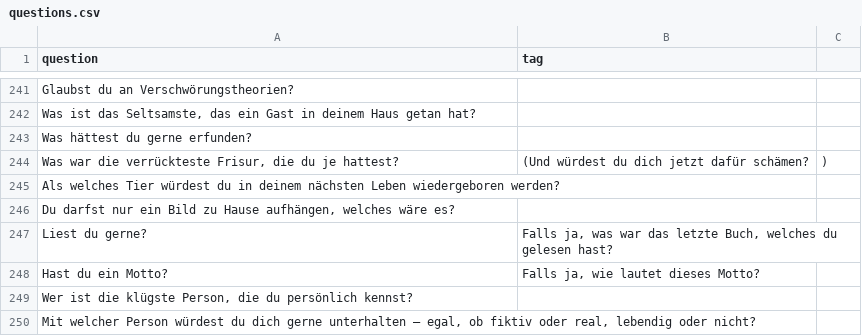
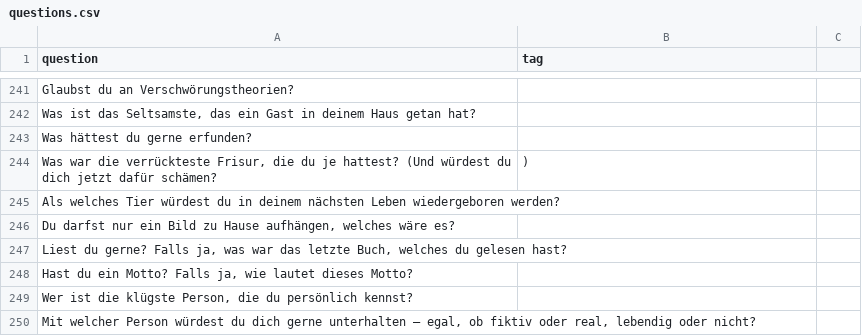
Before and after one commit to MichaelSeitz98/talk-o-mat, a CSV file: questions.csv, drawn as a sheet; only a part is shown, gaps mark what is left out.

Commit message:
Updated

```diff
--- a/questions.csv
+++ b/questions.csv
@@ -243,7 +243,7 @@ Was ist das Seltsamste, das ein Gast in deinem Haus getan hat?;
 Was hättest du gerne erfunden?;
-Was war die verrückteste Frisur, die du je hattest?; (Und würdest du dich jetzt dafür schämen?;)
+Was war die verrückteste Frisur, die du je hattest? (Und würdest du dich jetzt dafür schämen?;)
 Als welches Tier würdest du in deinem nächsten Leben wiedergeboren werden?;
 Du darfst nur ein Bild zu Hause aufhängen, welches wäre es?;
-Liest du gerne?; Falls ja, was war das letzte Buch, welches du gelesen hast?;
-Hast du ein Motto?; Falls ja, wie lautet dieses Motto?;
+Liest du gerne? Falls ja, was war das letzte Buch, welches du gelesen hast?;
+Hast du ein Motto? Falls ja, wie lautet dieses Motto?;
 Wer ist die klügste Person, die du persönlich kennst?;
```
